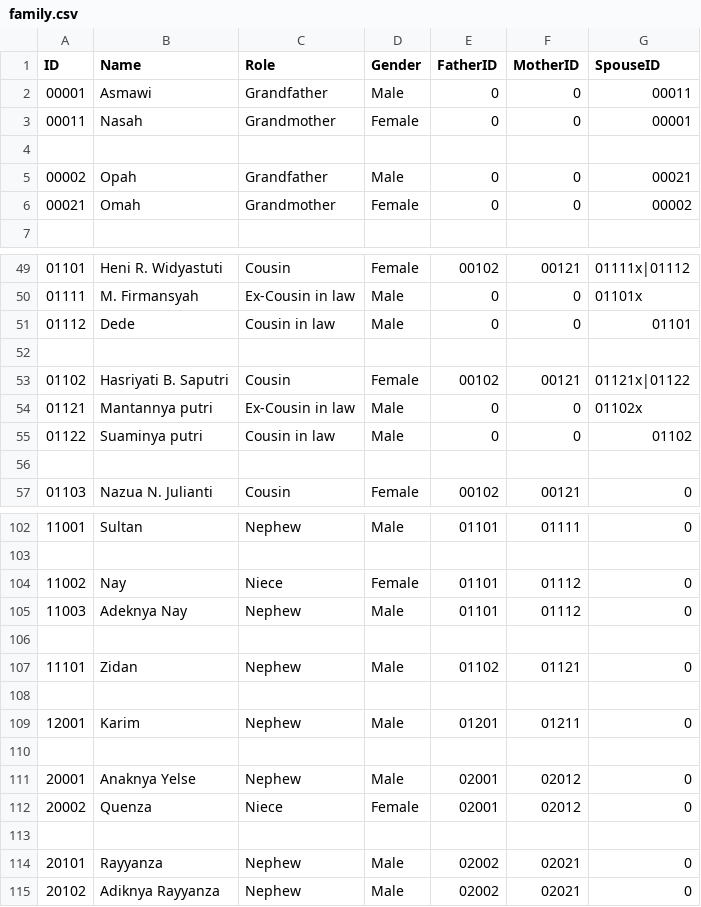
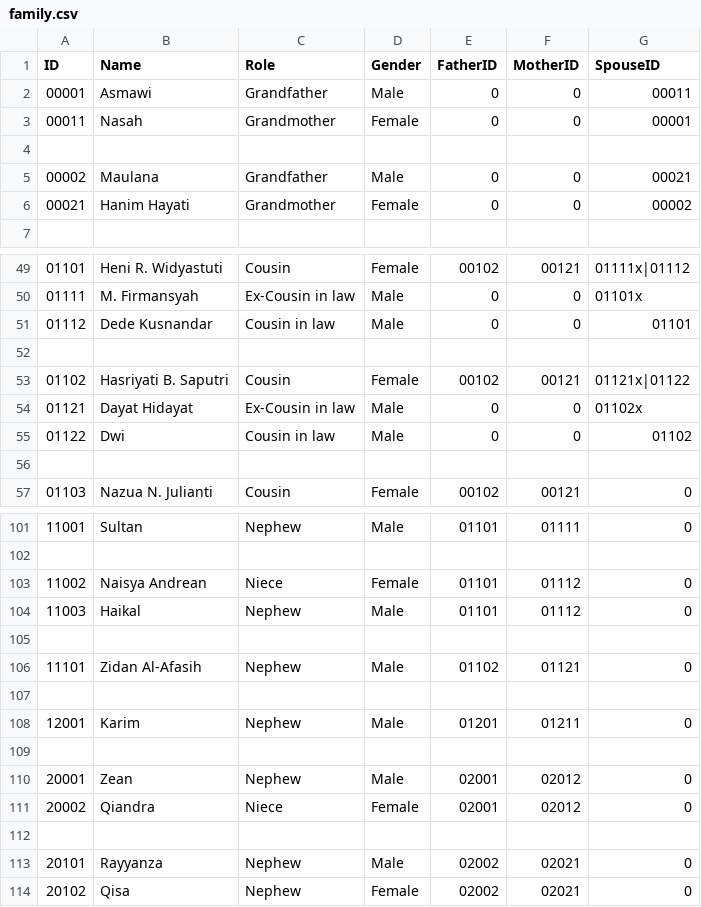
Before and after one commit to Destio-ivt/FamilyTreeDestio, a CSV file: family.csv, drawn as a sheet; only a part is shown, gaps mark what is left out; the diff covers the shown part only.

```diff
--- a/family.csv
+++ b/family.csv
@@ -4,4 +4,4 @@ ID,Name,Role,Gender,FatherID,MotherID,SpouseID
 
-00002,Opah,Grandfather,Male,0,0,00021
-00021,Omah,Grandmother,Female,0,0,00002
+00002,Maulana,Grandfather,Male,0,0,00021
+00021,Hanim Hayati,Grandmother,Female,0,0,00002
 
@@ -50,7 +50,7 @@ ID,Name,Role,Gender,FatherID,MotherID,SpouseID
 01111,M. Firmansyah,Ex-Cousin in law,Male,0,0,01101x
-01112,Dede,Cousin in law,Male,0,0,01101
+01112,Dede Kusnandar,Cousin in law,Male,0,0,01101
 
 01102,Hasriyati B. Saputri,Cousin,Female,00102,00121,01121x|01122
-01121,Mantannya putri,Ex-Cousin in law,Male,0,0,01102x
-01122,Suaminya putri,Cousin in law,Male,0,0,01102
+01121,Dayat Hidayat,Ex-Cousin in law,Male,0,0,01102x
+01122,Dwi,Cousin in law,Male,0,0,01102
 
@@ -103,6 +102,6 @@ ID,Name,Role,Gender,FatherID,MotherID,SpouseID
 
-11002,Nay,Niece,Female,01101,01112,0
-11003,Adeknya Nay,Nephew,Male,01101,01112,0
+11002,Naisya Andrean,Niece,Female,01101,01112,0
+11003,Haikal,Nephew,Male,01101,01112,0
 
-11101,Zidan,Nephew,Male,01102,01121,0
+11101,Zidan Al-Afasih,Nephew,Male,01102,01121,0
 
@@ -110,6 +109,6 @@ ID,Name,Role,Gender,FatherID,MotherID,SpouseID
 
-20001,Anaknya Yelse,Nephew,Male,02001,02012,0
-20002,Quenza,Niece,Female,02001,02012,0
+20001,Zean,Nephew,Male,02001,02012,0
+20002,Qiandra,Niece,Female,02001,02012,0
 
 20101,Rayyanza,Nephew,Male,02002,02021,0
-20102,Adiknya Rayyanza,Nephew,Male,02002,02021,0
+20102,Qisa,Nephew,Female,02002,02021,0
```
Also changed, not shown: 1 removed row and 27 edited cells elsewhere in this file, 2 other files.
